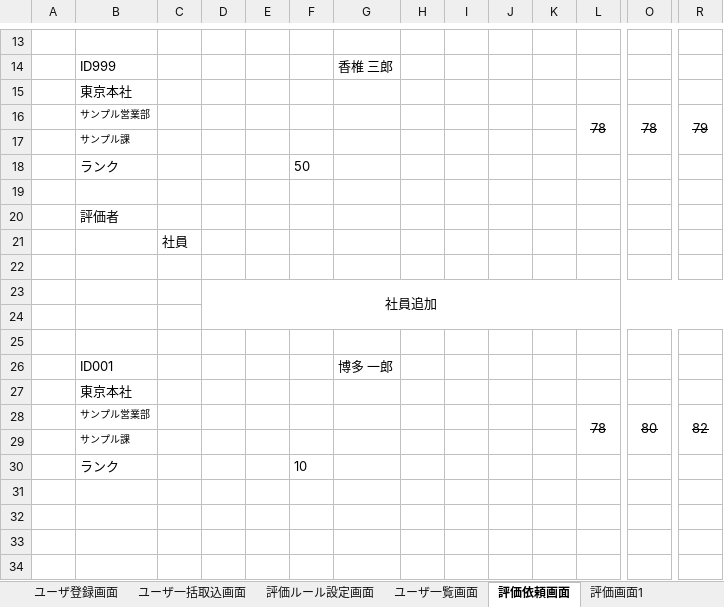
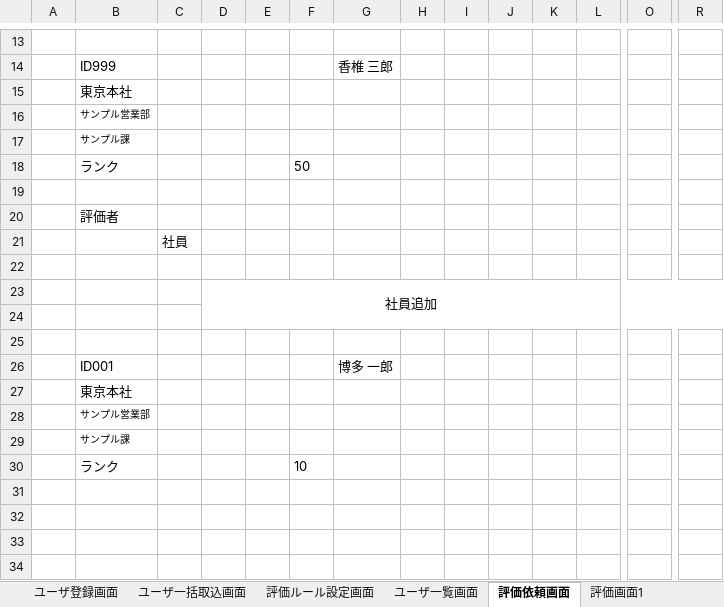
Before and after one commit to TetsujiFurukawa/Sanrokumaru, an Excel workbook: 01_document/画面定義書.xlsx, sheet 評価依頼画面, drawn as a sheet; only a part is shown, gaps mark what is left out; values as stored, in another font and other column widths than the file's, no borders; charts and pictures not drawn; removed rows and columns are numbered as before the commit, all else as after; rows hold the shown columns only; the diff names each change by its address in the sheet, - before the commit and + after, or states it on an @@ line.

```diff
--- a/01_document/画面定義書.xlsx (sheet 評価依頼画面)
+++ b/01_document/画面定義書.xlsx (sheet 評価依頼画面)
-row 16:  | サンプル営業部 |  |  |  |  |  |  |  |  |  | 78 | 78 | 79
+row 16:  | サンプル営業部
-row 28:  | サンプル営業部 |  |  |  |  |  |  |  |  |  | 78 | 80 | 82
+row 28:  | サンプル営業部
```
Also changed, not shown: sheet 評価画面1, charts or pictures, 1 other file.
